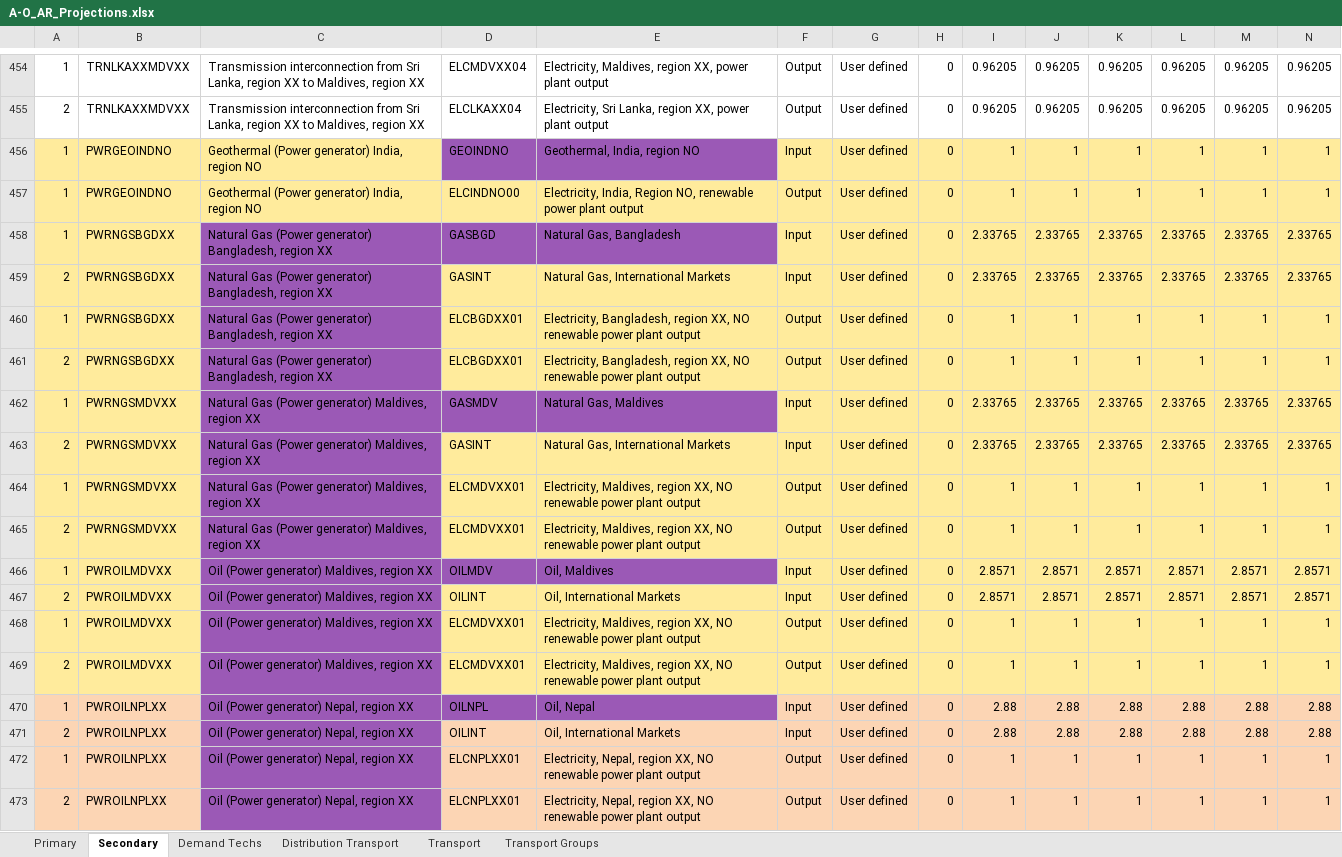
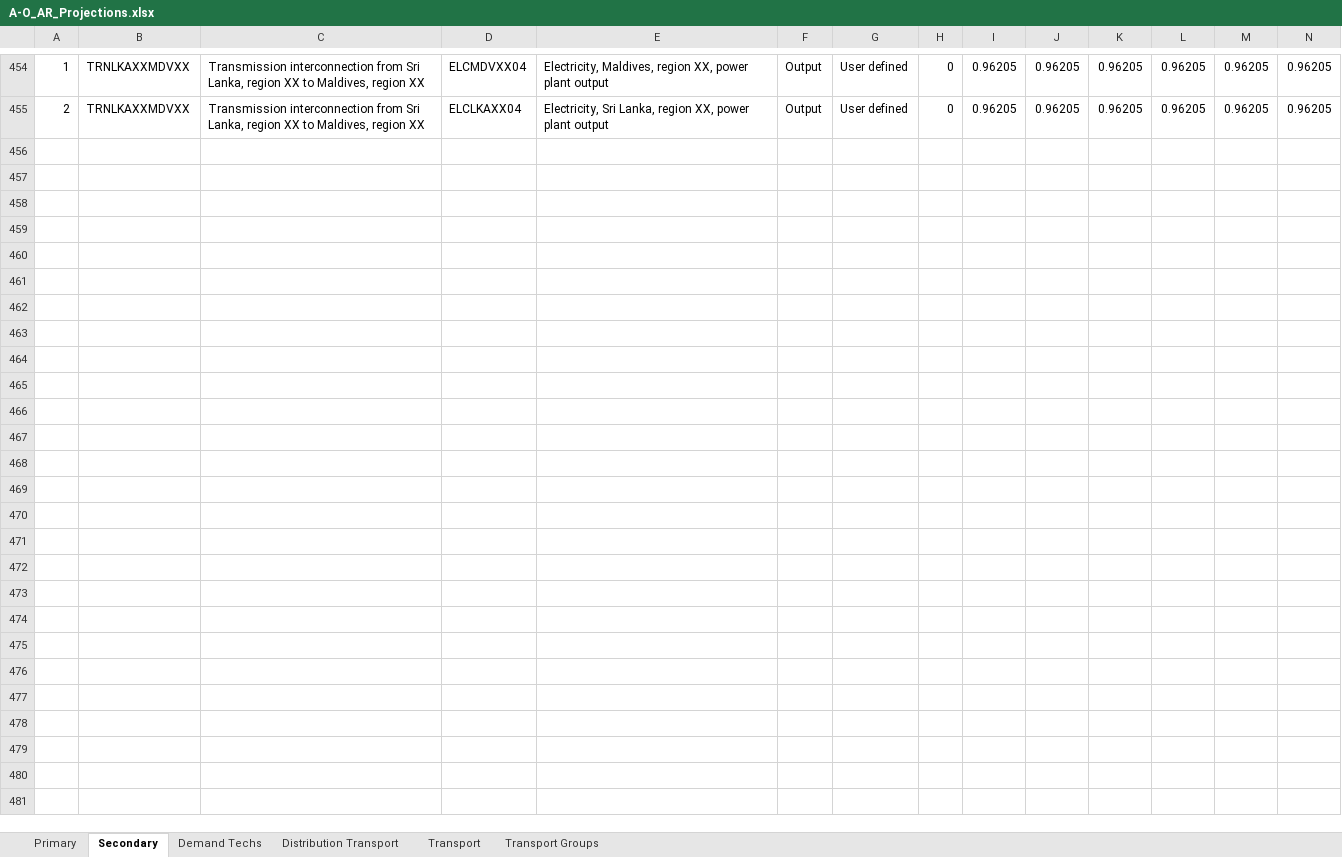
Before and after one commit to Climate-Lead-Group/OSTRAM, an Excel workbook: t1_confection/A1_Outputs/A1_Outputs_BAU/A-O_AR_Projections.xlsx, sheet Secondary, drawn as a sheet; only a part is shown, gaps mark what is left out; values as stored, in another font and other column widths than the file's, no borders; rows hold the shown columns only; the diff covers the shown part only; the diff names each change by its address in the sheet, - before the commit and + after, or states it on an @@ line.

```diff
--- a/t1_confection/A1_Outputs/A1_Outputs_BAU/A-O_AR_Projections.xlsx (sheet Secondary)
+++ b/t1_confection/A1_Outputs/A1_Outputs_BAU/A-O_AR_Projections.xlsx (sheet Secondary)
-row 456: 1 | PWRGEOINDNO | Geothermal (Power generator) India, region NO | GEOINDNO | Geothermal, India, region NO | Input | User defined | 0 | 1 | 1 | 1 | 1 | 1 | 1
-row 457: 1 | PWRGEOINDNO | Geothermal (Power generator) India, region NO | ELCINDNO00 | Electricity, India, Region NO, renewable power plant output | Output | User defined | 0 | 1 | 1 | 1 | 1 | 1 | 1
-row 458: 1 | PWRNGSBGDXX | Natural Gas (Power generator) Bangladesh, region XX | GASBGD | Natural Gas, Bangladesh | Input | User defined | 0 | 2.33765 | 2.33765 | 2.33765 | 2.33765 | 2.33765 | 2.33765
-row 459: 2 | PWRNGSBGDXX | Natural Gas (Power generator) Bangladesh, region XX | GASINT | Natural Gas, International Markets | Input | User defined | 0 | 2.33765 | 2.33765 | 2.33765 | 2.33765 | 2.33765 | 2.33765
-row 460: 1 | PWRNGSBGDXX | Natural Gas (Power generator) Bangladesh, region XX | ELCBGDXX01 | Electricity, Bangladesh, region XX, NO renewable power plant output | Output | User defined | 0 | 1 | 1 | 1 | 1 | 1 | 1
-row 461: 2 | PWRNGSBGDXX | Natural Gas (Power generator) Bangladesh, region XX | ELCBGDXX01 | Electricity, Bangladesh, region XX, NO renewable power plant output | Output | User defined | 0 | 1 | 1 | 1 | 1 | 1 | 1
-row 462: 1 | PWRNGSMDVXX | Natural Gas (Power generator) Maldives, region XX | GASMDV | Natural Gas, Maldives | Input | User defined | 0 | 2.33765 | 2.33765 | 2.33765 | 2.33765 | 2.33765 | 2.33765
-row 463: 2 | PWRNGSMDVXX | Natural Gas (Power generator) Maldives, region XX | GASINT | Natural Gas, International Markets | Input | User defined | 0 | 2.33765 | 2.33765 | 2.33765 | 2.33765 | 2.33765 | 2.33765
-row 464: 1 | PWRNGSMDVXX | Natural Gas (Power generator) Maldives, region XX | ELCMDVXX01 | Electricity, Maldives, region XX, NO renewable power plant output | Output | User defined | 0 | 1 | 1 | 1 | 1 | 1 | 1
-row 465: 2 | PWRNGSMDVXX | Natural Gas (Power generator) Maldives, region XX | ELCMDVXX01 | Electricity, Maldives, region XX, NO renewable power plant output | Output | User defined | 0 | 1 | 1 | 1 | 1 | 1 | 1
-row 466: 1 | PWROILMDVXX | Oil (Power generator) Maldives, region XX | OILMDV | Oil, Maldives | Input | User defined | 0 | 2.8571 | 2.8571 | 2.8571 | 2.8571 | 2.8571 | 2.8571
-row 467: 2 | PWROILMDVXX | Oil (Power generator) Maldives, region XX | OILINT | Oil, International Markets | Input | User defined | 0 | 2.8571 | 2.8571 | 2.8571 | 2.8571 | 2.8571 | 2.8571
-row 468: 1 | PWROILMDVXX | Oil (Power generator) Maldives, region XX | ELCMDVXX01 | Electricity, Maldives, region XX, NO renewable power plant output | Output | User defined | 0 | 1 | 1 | 1 | 1 | 1 | 1
-row 469: 2 | PWROILMDVXX | Oil (Power generator) Maldives, region XX | ELCMDVXX01 | Electricity, Maldives, region XX, NO renewable power plant output | Output | User defined | 0 | 1 | 1 | 1 | 1 | 1 | 1
-row 470: 1 | PWROILNPLXX | Oil (Power generator) Nepal, region XX | OILNPL | Oil, Nepal | Input | User defined | 0 | 2.88 | 2.88 | 2.88 | 2.88 | 2.88 | 2.88
-row 471: 2 | PWROILNPLXX | Oil (Power generator) Nepal, region XX | OILINT | Oil, International Markets | Input | User defined | 0 | 2.88 | 2.88 | 2.88 | 2.88 | 2.88 | 2.88
-row 472: 1 | PWROILNPLXX | Oil (Power generator) Nepal, region XX | ELCNPLXX01 | Electricity, Nepal, region XX, NO renewable power plant output | Output | User defined | 0 | 1 | 1 | 1 | 1 | 1 | 1
-row 473: 2 | PWROILNPLXX | Oil (Power generator) Nepal, region XX | ELCNPLXX01 | Electricity, Nepal, region XX, NO renewable power plant output | Output | User defined | 0 | 1 | 1 | 1 | 1 | 1 | 1
```
Also changed, not shown: 30 removed rows elsewhere in this sheet, t1_confection/A1_Outputs/A1_Outputs_BAU/A-O_Demand.xlsx, t1_confection/A1_Outputs/A1_Outputs_BAU/A-O_Demand_COMPLETED.xlsx, 32 other files.
